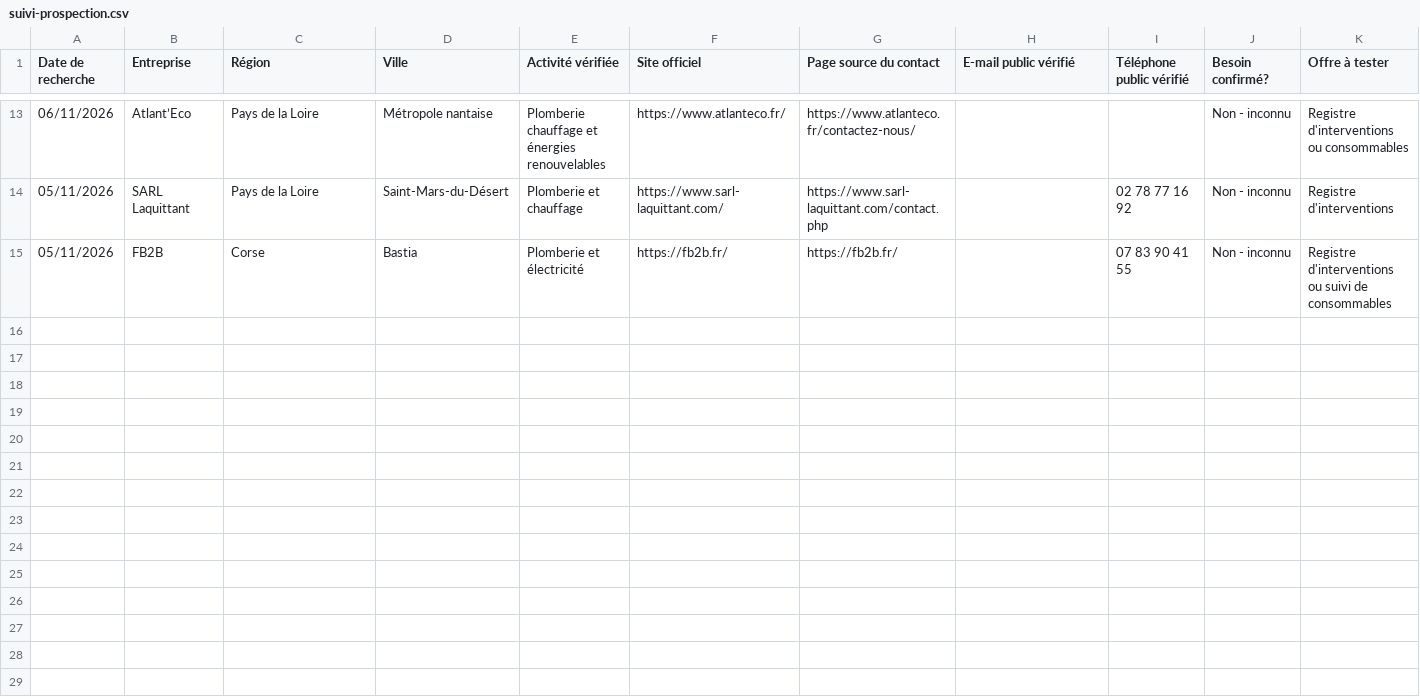
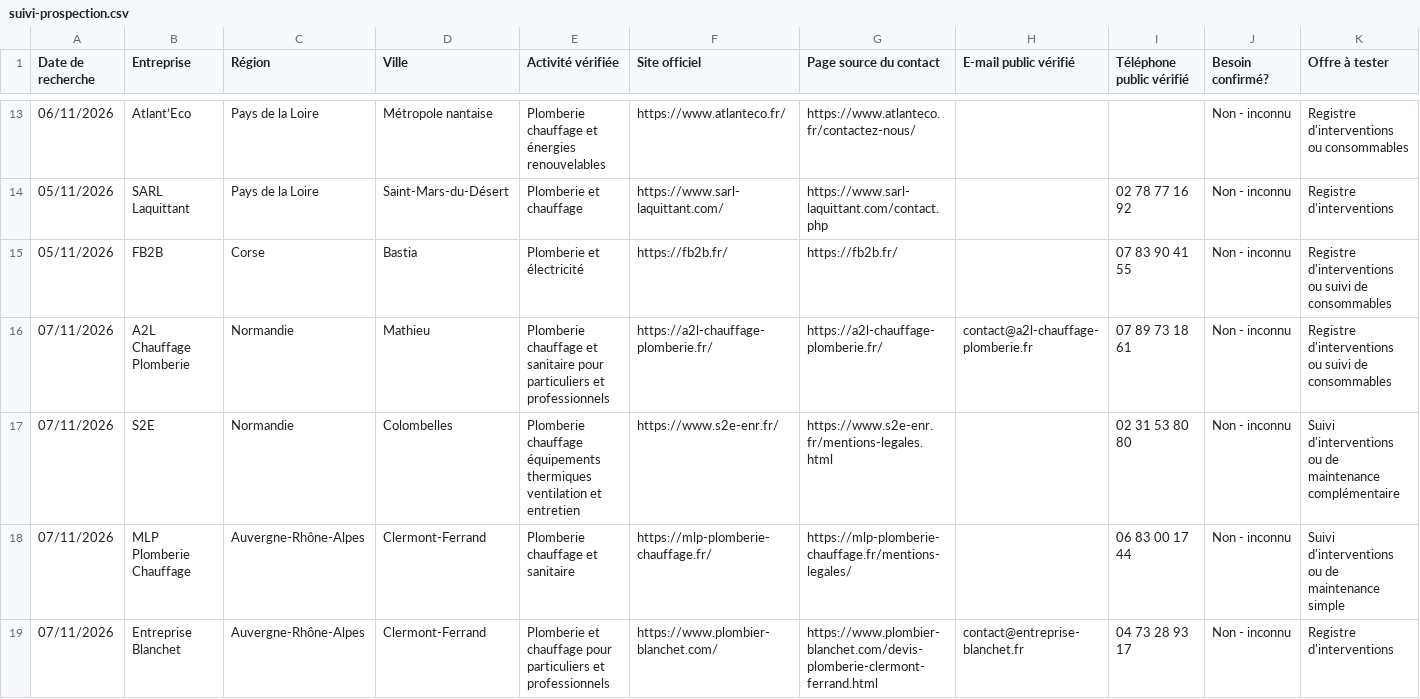
Before and after one commit to Tabandfiles/tableaux-et-methodes, a CSV file: suivi-prospection.csv, drawn as a sheet; only a part is shown, gaps mark what is left out; rows hold the shown columns only; the diff names each change by its address in the sheet, - before the commit and + after, or states it on an @@ line.

Commit message:
Élargir la prospection nationale et clarifier le cadrage client

```diff
--- a/suivi-prospection.csv
+++ b/suivi-prospection.csv
+row 16: 07/11/2026 | A2L Chauffage Plomberie | Normandie | Mathieu | Plomberie chauffage et sanitaire pour particuliers et professionnels | https://a2l-chauffage-plomberie.fr/ | https://a2l-chauffage-plomberie.fr/ | contact@a2l-chauffage-plomberie.fr | 07 89 73 18 61 | Non - inconnu | Registre d'interventions ou suivi de consommables
+row 17: 07/11/2026 | S2E | Normandie | Colombelles | Plomberie chauffage équipements thermiques ventilation et entretien | https://www.s2e-enr.fr/ | https://www.s2e-enr.fr/mentions-legales.html |  | 02 31 53 80 80 | Non - inconnu | Suivi d'interventions ou de maintenance complémentaire
+row 18: 07/11/2026 | MLP Plomberie Chauffage | Auvergne-Rhône-Alpes | Clermont-Ferrand | Plomberie chauffage et sanitaire | https://mlp-plomberie-chauffage.fr/ | https://mlp-plomberie-chauffage.fr/mentions-legales/ |  | 06 83 00 17 44 | Non - inconnu | Suivi d'interventions ou de maintenance simple
+row 19: 07/11/2026 | Entreprise Blanchet | Auvergne-Rhône-Alpes | Clermont-Ferrand | Plomberie et chauffage pour particuliers et professionnels | https://www.plombier-blanchet.com/ | https://www.plombier-blanchet.com/devis-plomberie-clermont-ferrand.html | contact@entreprise-blanchet.fr | 04 73 28 93 17 | Non - inconnu | Registre d'interventions
```
Also changed, not shown: 4 other files.
